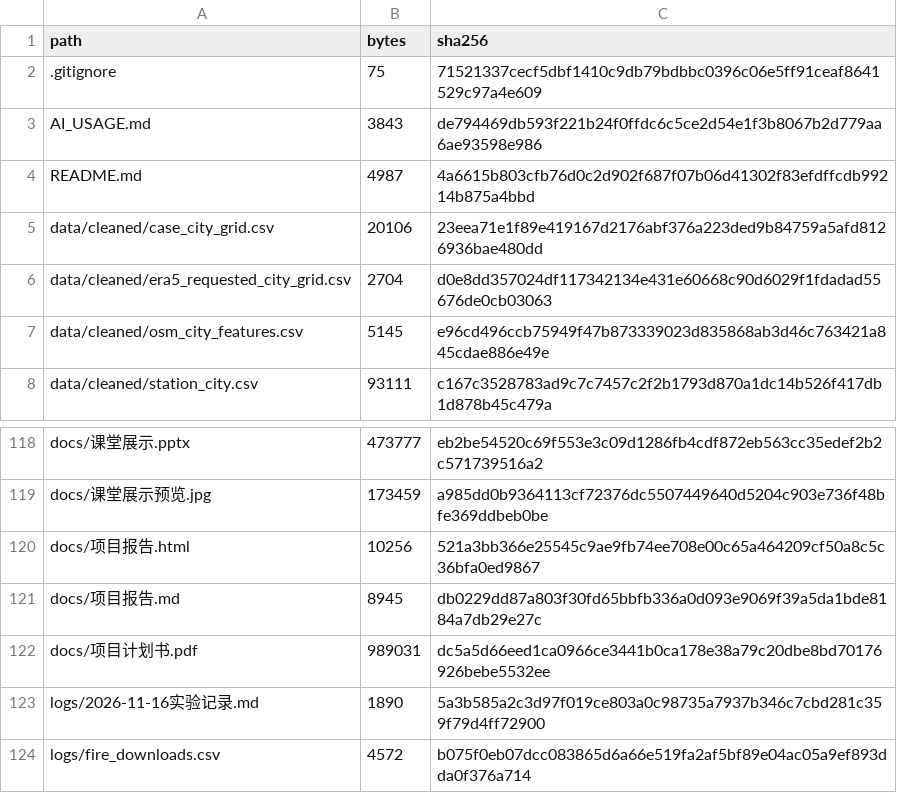
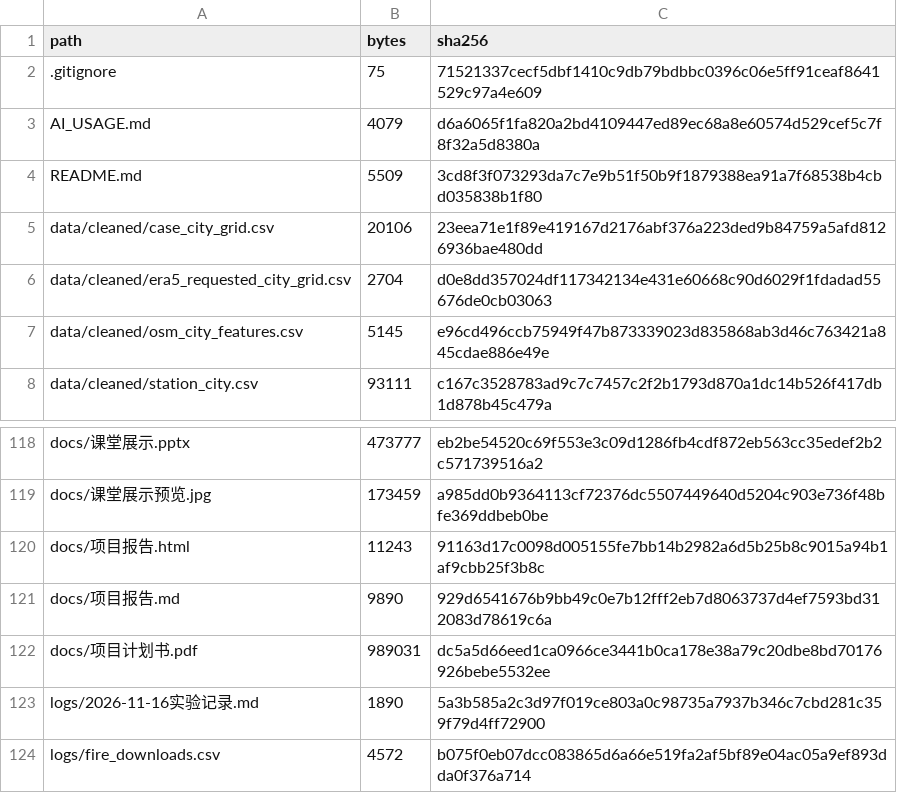
Before and after one commit to gxm-nju/china-air-pollution, a CSV file: metadata/release_sha256.csv, drawn as a sheet; only a part is shown, gaps mark what is left out; the diff covers the shown part only.

```diff
--- a/metadata/release_sha256.csv
+++ b/metadata/release_sha256.csv
@@ -2,4 +2,4 @@ path,bytes,sha256
 .gitignore,75,71521337cecf5dbf1410c9db79bdbbc0396c06e5ff91ceaf8641529c97a4e609
-AI_USAGE.md,3843,de794469db593f221b24f0ffdc6c5ce2d54e1f3b8067b2d779aa6ae93598e986
-README.md,4987,4a6615b803cfb76d0c2d902f687f07b06d41302f83efdffcdb99214b875a4bbd
+AI_USAGE.md,4079,d6a6065f1fa820a2bd4109447ed89ec68a8e60574d529cef5c7f8f32a5d8380a
+README.md,5509,3cd8f3f073293da7c7e9b51f50b9f1879388ea91a7f68538b4cbd035838b1f80
 data/cleaned/case_city_grid.csv,20106,23eea71e1f89e419167d2176abf376a223ded9b84759a5afd8126936bae480dd
@@ -119,4 +119,4 @@ docs/课堂展示.pptx,473777,eb2be54520c69f553e3c09d1286fb4cdf872eb563cc35edef2
 docs/课堂展示预览.jpg,173459,a985dd0b9364113cf72376dc5507449640d5204c903e736f48bfe369ddbeb0be
-docs/项目报告.html,10256,521a3bb366e25545c9ae9fb74ee708e00c65a464209cf50a8c5c36bfa0ed9867
-docs/项目报告.md,8945,db0229dd87a803f30fd65bbfb336a0d093e9069f39a5da1bde8184a7db29e27c
+docs/项目报告.html,11243,91163d17c0098d005155fe7bb14b2982a6d5b25b8c9015a94b1af9cbb25f3b8c
+docs/项目报告.md,9890,929d6541676b9bb49c0e7b12fff2eb7d8063737d4ef7593bd312083d78619c6a
 docs/项目计划书.pdf,989031,dc5a5d66eed1ca0966ce3441b0ca178e38a79c20dbe8bd70176926bebe5532ee
```
Also changed, not shown: 32 added rows elsewhere in this file, 36 other files.
